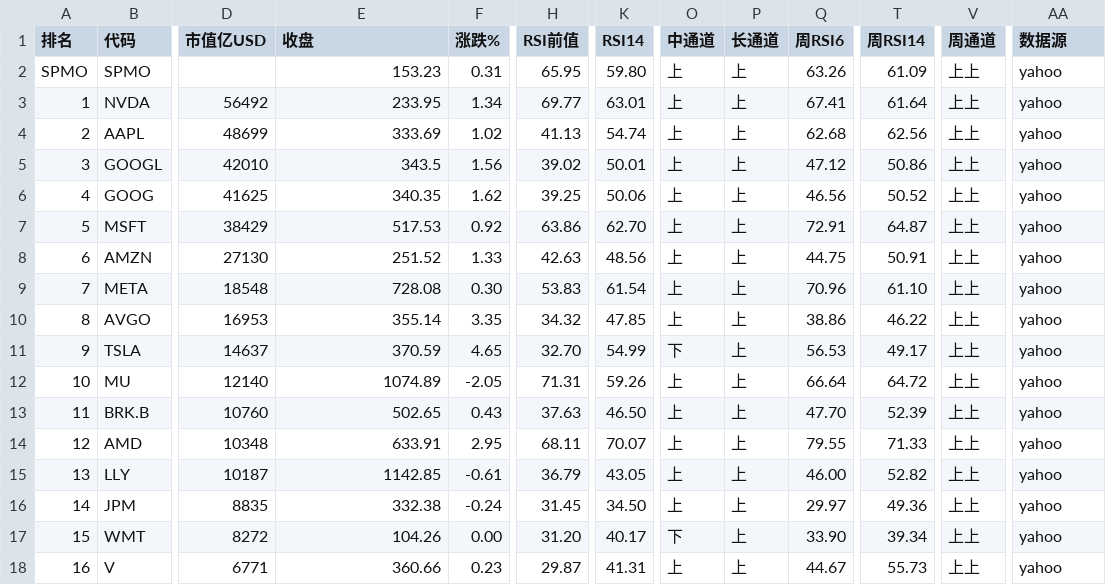
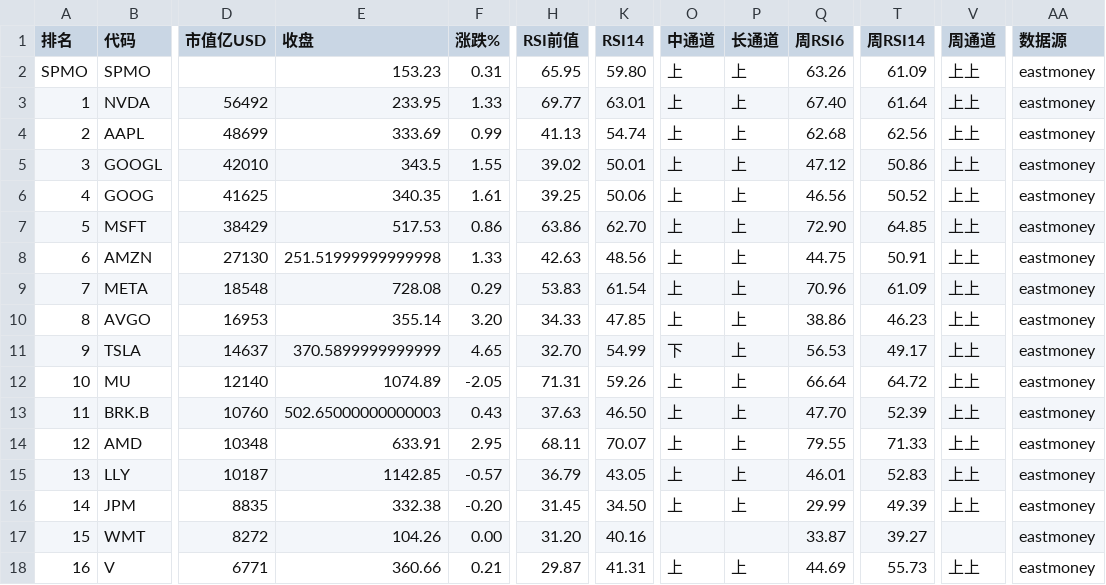
Before and after one commit to 5777-wq/us-stock-monitor, a CSV file: out/report-2026-10-02.csv, drawn as a sheet; only a part is shown, gaps mark what is left out; the diff covers the shown part only; the diff names each change by its address in the sheet, - before the commit and + after, or states it on an @@ line.

```diff
--- a/out/report-2026-10-02.csv
+++ b/out/report-2026-10-02.csv
-AA2:AA18 (数据源): yahoo
+AA2:AA18 (数据源): eastmoney
-F3 (涨跌%): 1.34
+F3 (涨跌%): 1.33
-Q3 (周RSI6): 67.41
+Q3 (周RSI6): 67.40
-F4 (涨跌%): 1.02
+F4 (涨跌%): 0.99
-F5 (涨跌%): 1.56
+F5 (涨跌%): 1.55
-F6 (涨跌%): 1.62
+F6 (涨跌%): 1.61
-F7 (涨跌%): 0.92
+F7 (涨跌%): 0.86
-Q7 (周RSI6): 72.91
+Q7 (周RSI6): 72.90
-T7 (周RSI14): 64.87
+T7 (周RSI14): 64.85
-E8 (收盘): 251.52
+E8 (收盘): 251.51999999999998
-F9 (涨跌%): 0.30
+F9 (涨跌%): 0.29
-T9 (周RSI14): 61.10
+T9 (周RSI14): 61.09
-F10 (涨跌%): 3.35
+F10 (涨跌%): 3.20
-H10 (RSI前值): 34.32
+H10 (RSI前值): 34.33
-T10 (周RSI14): 46.22
+T10 (周RSI14): 46.23
-E11 (收盘): 370.59
+E11 (收盘): 370.5899999999999
-E13 (收盘): 502.65
+E13 (收盘): 502.65000000000003
-F15 (涨跌%): -0.61
+F15 (涨跌%): -0.57
-Q15 (周RSI6): 46.00
+Q15 (周RSI6): 46.01
-T15 (周RSI14): 52.82
+T15 (周RSI14): 52.83
-F16 (涨跌%): -0.24
+F16 (涨跌%): -0.20
-Q16 (周RSI6): 29.97
+Q16 (周RSI6): 29.99
-T16 (周RSI14): 49.36
+T16 (周RSI14): 49.39
-K17 (RSI14): 40.17
+K17 (RSI14): 40.16
-O17 (中通道): 下
+O17 (中通道): (empty)
-P17 (长通道): 上
+P17 (长通道): (empty)
-Q17 (周RSI6): 33.90
+Q17 (周RSI6): 33.87
-T17 (周RSI14): 39.34
+T17 (周RSI14): 39.27
-V17 (周通道): 上上
+V17 (周通道): (empty)
-F18 (涨跌%): 0.23
+F18 (涨跌%): 0.21
-Q18 (周RSI6): 44.67
+Q18 (周RSI6): 44.69
```
Also changed, not shown: 69 edited cells elsewhere in this file, 3 other files.
